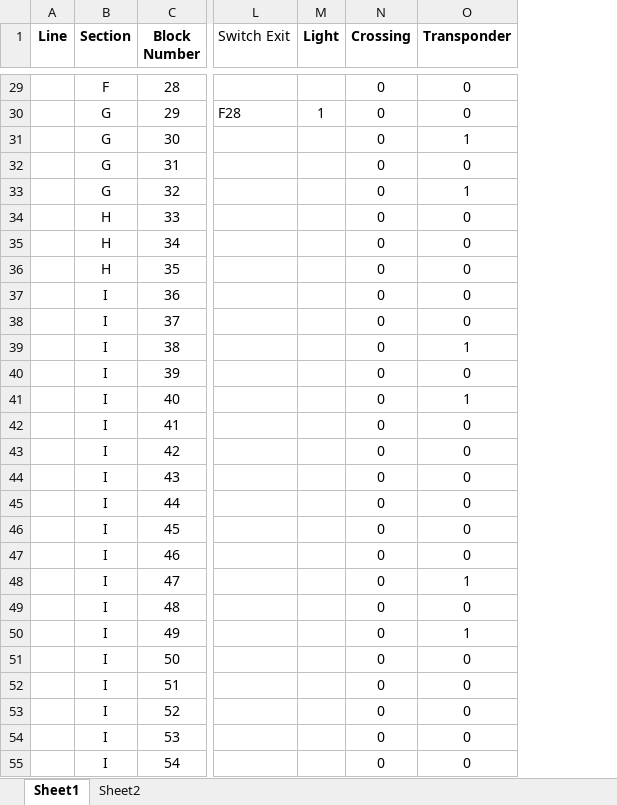
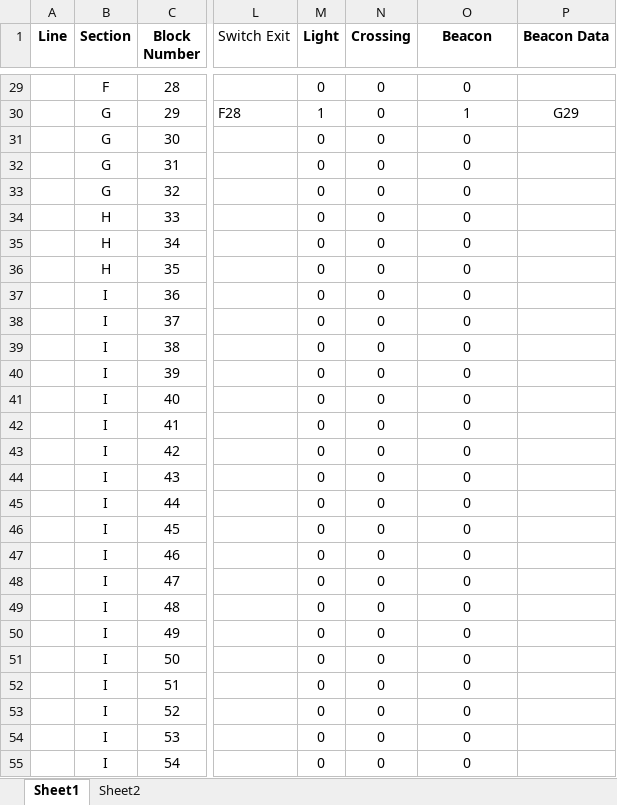
Before and after one commit to connor-marsh/ECE1140ChooChoo, an Excel workbook: src/Track/TrackModel/GreenLine_Layout.xlsx, sheet Sheet1, drawn as a sheet; only a part is shown, gaps mark what is left out; values as stored, in another font and other column widths than the file's, no borders; the diff covers the shown part only; the diff names each change by its address in the sheet, - before the commit and + after, or states it on an @@ line.

Commit message:
beacon data implemented to the best of my knowledge

```diff
--- a/src/Track/TrackModel/GreenLine_Layout.xlsx (sheet Sheet1)
+++ b/src/Track/TrackModel/GreenLine_Layout.xlsx (sheet Sheet1)
+column P (Beacon Data), row 30: G29
-O1: Transponder
+O1: Beacon
-M29 (Light): (empty)
+M29 (Light): 0
-O30 (Beacon): 0
+O30 (Beacon): 1
-M31:M55 (Light): (empty)
+M31:M55 (Light): 0
-O31 (Beacon): 1
+O31 (Beacon): 0
-O33 (Beacon): 1
+O33 (Beacon): 0
-O39 (Beacon): 1
+O39 (Beacon): 0
-O41 (Beacon): 1
+O41 (Beacon): 0
-O48 (Beacon): 1
+O48 (Beacon): 0
-O50 (Beacon): 1
+O50 (Beacon): 0
```
Also changed, not shown: 151 edited cells elsewhere in this sheet, 2 other files.
